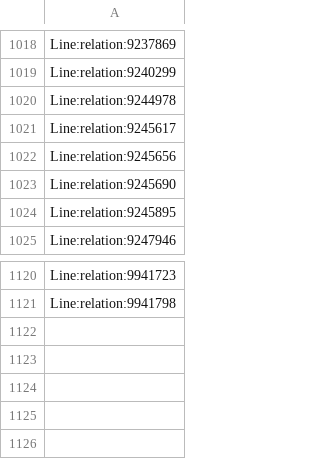
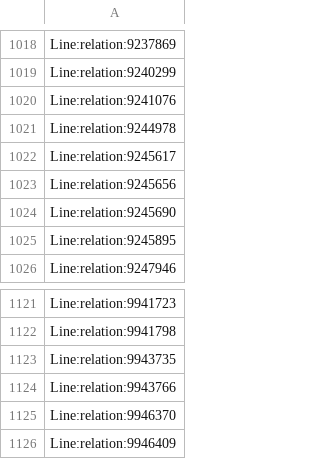
Before and after one commit to Jungle-Bus/ref-fr-STIF, a CSV file: data/osm_lines_with_shape.csv, drawn as a sheet; only a part is shown, gaps mark what is left out.

```diff
--- a/data/osm_lines_with_shape.csv
+++ b/data/osm_lines_with_shape.csv
@@ -1019,2 +1019,3 @@ Line:relation:9237869
 Line:relation:9240299
+Line:relation:9241076
 Line:relation:9244978
@@ -1121 +1122,5 @@ Line:relation:9941723
 Line:relation:9941798
+Line:relation:9943735
+Line:relation:9943766
+Line:relation:9946370
+Line:relation:9946409
```
Also changed, not shown: data/idf_routes.csv, data/lignes.csv, 4 other files.
